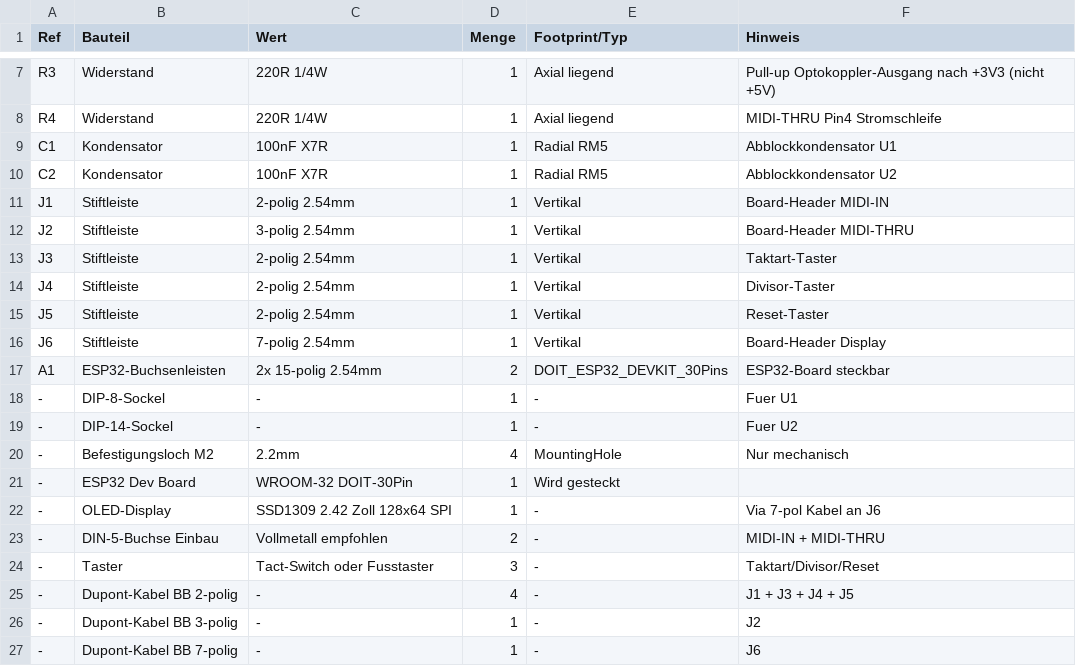
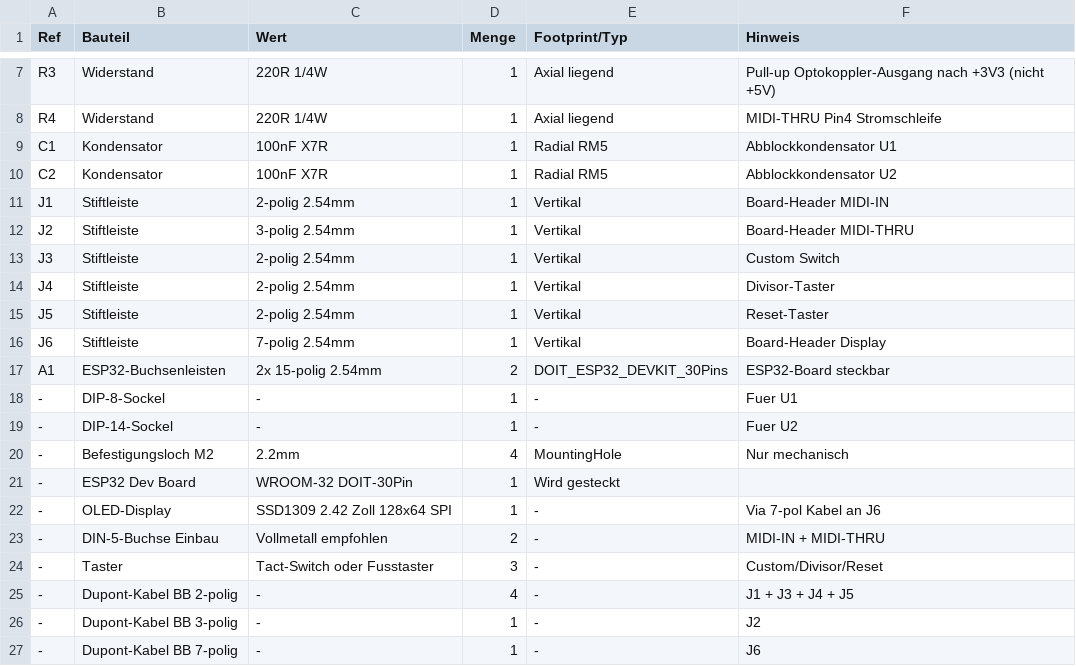
Before and after one commit to barna81/BarSync, a CSV file: hardware/BarSync_BOM.csv, drawn as a sheet; only a part is shown, gaps mark what is left out.

```diff
--- a/hardware/BarSync_BOM.csv
+++ b/hardware/BarSync_BOM.csv
@@ -12,3 +12,3 @@ J1,Stiftleiste,2-polig 2.54mm,1,Vertikal,Board-Header MIDI-IN
 J2,Stiftleiste,3-polig 2.54mm,1,Vertikal,Board-Header MIDI-THRU
-J3,Stiftleiste,2-polig 2.54mm,1,Vertikal,Taktart-Taster
+J3,Stiftleiste,2-polig 2.54mm,1,Vertikal,Custom Switch
 J4,Stiftleiste,2-polig 2.54mm,1,Vertikal,Divisor-Taster
@@ -23,3 +23,3 @@ A1,ESP32-Buchsenleisten,2x 15-polig 2.54mm,2,DOIT_ESP32_DEVKIT_30Pins,ESP32-Boar
 -,DIN-5-Buchse Einbau,Vollmetall empfohlen,2,-,MIDI-IN + MIDI-THRU
--,Taster,Tact-Switch oder Fusstaster,3,-,Taktart/Divisor/Reset
+-,Taster,Tact-Switch oder Fusstaster,3,-,Custom/Divisor/Reset
 -,Dupont-Kabel BB 2-polig,-,4,-,J1 + J3 + J4 + J5
```
Also changed, not shown: hardware/BarSync_BOM.en.csv, 31 other files.
